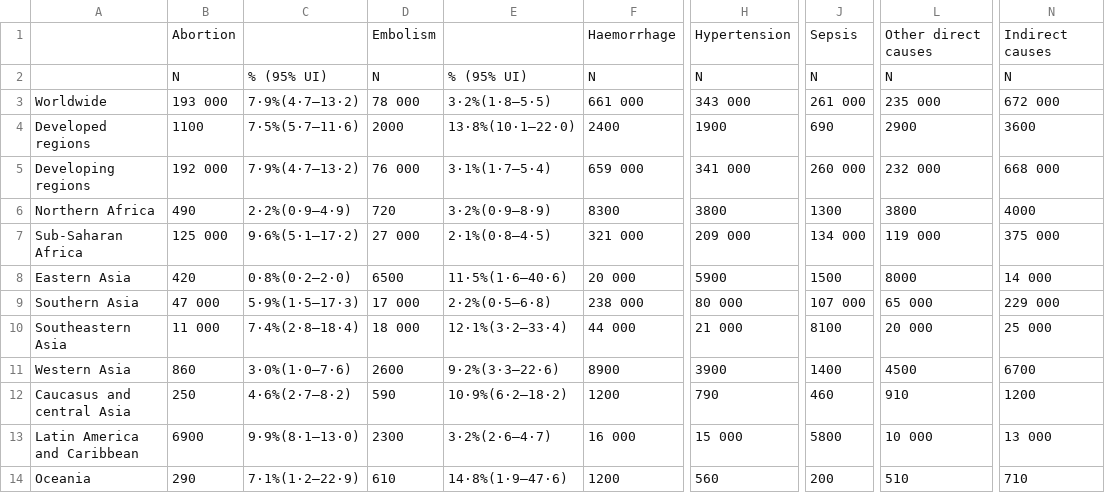
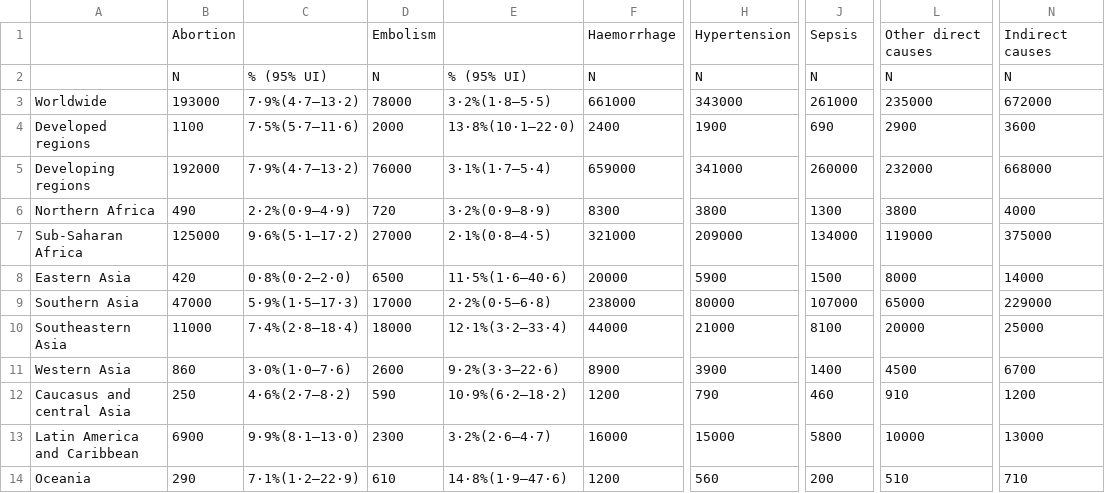
Before and after one commit to abpuccini/maternal-mortality-project, a CSV file: ETL/Resources/causes_of_deaths.csv, drawn as a sheet; only a part is shown, gaps mark what is left out; the diff names each change by its address in the sheet, - before the commit and + after, or states it on an @@ line.

Commit message:
Causes of Deaths

```diff
--- a/ETL/Resources/causes_of_deaths.csv
+++ b/ETL/Resources/causes_of_deaths.csv
-B3: 193 000
+B3: 193000
-D3: 78 000
+D3: 78000
-F3: 661 000
+F3: 661000
-H3: 343 000
+H3: 343000
-J3: 261 000
+J3: 261000
-L3: 235 000
+L3: 235000
-N3: 672 000
+N3: 672000
-B5: 192 000
+B5: 192000
-D5: 76 000
+D5: 76000
-F5: 659 000
+F5: 659000
-H5: 341 000
+H5: 341000
-J5: 260 000
+J5: 260000
-L5: 232 000
+L5: 232000
-N5: 668 000
+N5: 668000
-B7: 125 000
+B7: 125000
-D7: 27 000
+D7: 27000
-F7: 321 000
+F7: 321000
-H7: 209 000
+H7: 209000
-J7: 134 000
+J7: 134000
-L7: 119 000
+L7: 119000
-N7: 375 000
+N7: 375000
-F8: 20 000
+F8: 20000
-N8: 14 000
+N8: 14000
-B9: 47 000
+B9: 47000
-D9: 17 000
+D9: 17000
-F9: 238 000
+F9: 238000
-H9: 80 000
+H9: 80000
-J9: 107 000
+J9: 107000
-L9: 65 000
+L9: 65000
-N9: 229 000
+N9: 229000
-B10: 11 000
+B10: 11000
-D10: 18 000
+D10: 18000
-F10: 44 000
+F10: 44000
-H10: 21 000
+H10: 21000
-L10: 20 000
+L10: 20000
-N10: 25 000
+N10: 25000
-F13: 16 000
+F13: 16000
-H13: 15 000
+H13: 15000
-L13: 10 000
+L13: 10000
-N13: 13 000
+N13: 13000
```
Also changed, not shown: 4 other files.
